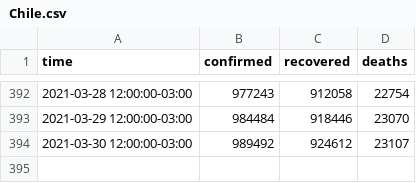
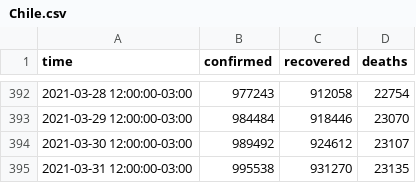
Before and after one commit to javierconcha/covid-19-Chile, a CSV file: data/Chile.csv, drawn as a sheet; only a part is shown, gaps mark what is left out.

```diff
--- a/data/Chile.csv
+++ b/data/Chile.csv
@@ -394 +394,2 @@ time,confirmed,recovered,deaths
 2021-03-30 12:00:00-03:00,989492,924612,23107
+2021-03-31 12:00:00-03:00,995538,931270,23135
```
Also changed, not shown: data.csv, data/Antofagasta, Chile.csv, 16 other files.
